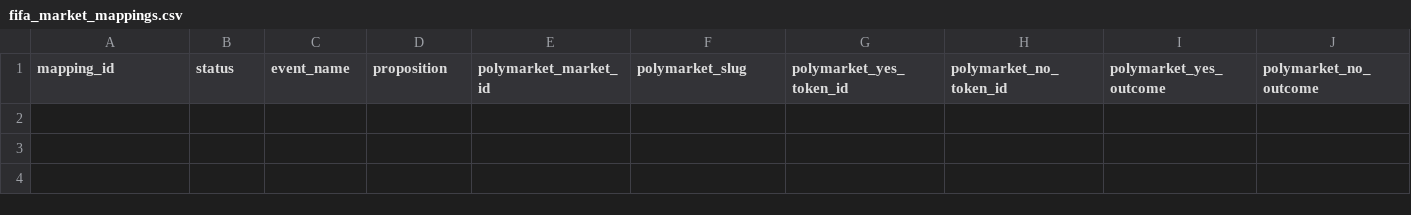
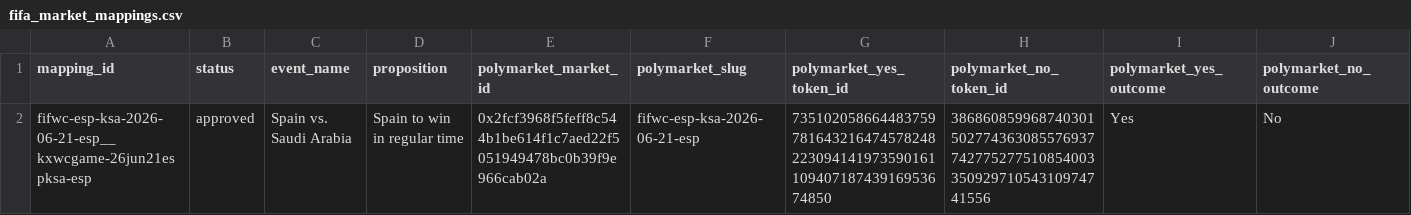
Before and after one commit to willsqqi/poly-x-kalshi, a CSV file: config/fifa_market_mappings.csv, drawn as a sheet; only a part is shown; rows hold the shown columns only; the diff names each change by its address in the sheet, - before the commit and + after, or states it on an @@ line.

Commit message:
Approve ESP KSA mapping and add no-discovery watch

```diff
--- a/config/fifa_market_mappings.csv
+++ b/config/fifa_market_mappings.csv
+row 2: fifwc-esp-ksa-2026-06-21-esp__kxwcgame-26jun21espksa-esp | approved | Spain vs. Saudi Arabia | Spain to win in regular time | 0x2fcf3968f5feff8c544b1be614f1c7aed22f5051949478bc0b39f9e966cab02a | fifwc-esp-ksa-2026-06-21-esp | 73510205866448375978164321647457824822309414197359016110940718743916953674850 | 38686085996874030150277436308557693774277527751085400335092971054310974741556 | Yes | No
```
Also changed, not shown: 3 other files.
